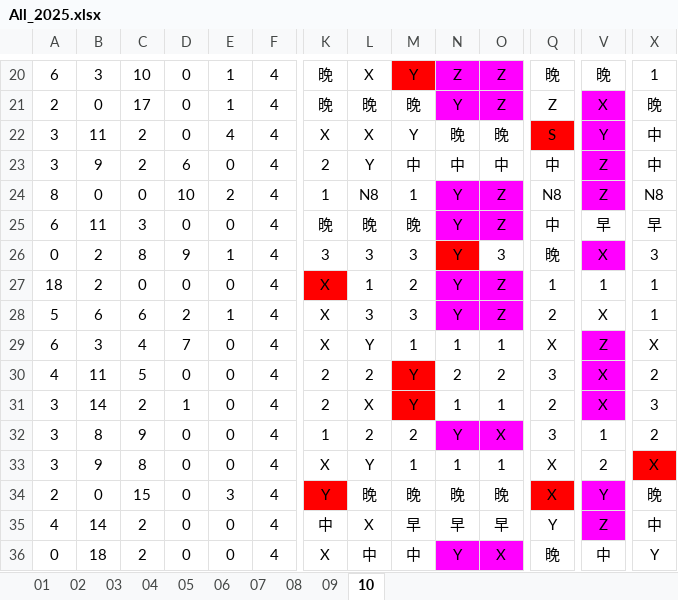
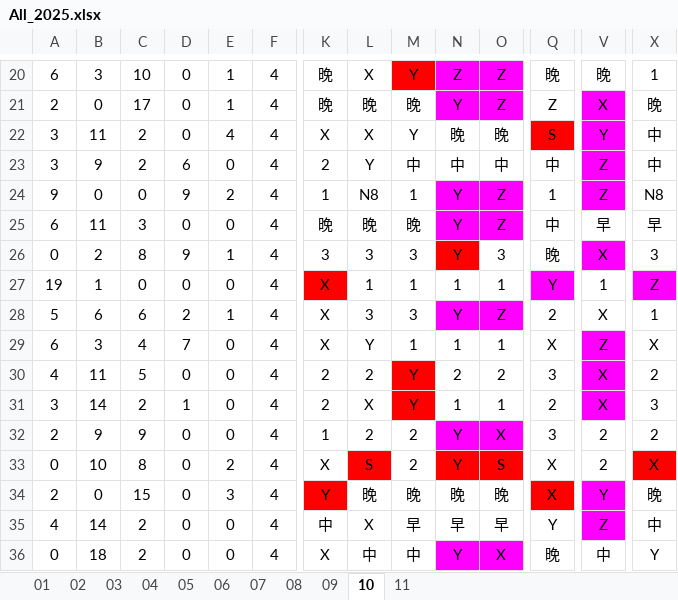
Before and after one commit to JasonHsuFet/Working_Shift, an Excel workbook: All_2025.xlsx, sheet 10, drawn as a sheet; only a part is shown, gaps mark what is left out; values as stored, in another font and other column widths than the file's, no borders; conditional formats not drawn; the diff covers the shown part only; the diff names each change by its address in the sheet, - before the commit and + after, or states it on an @@ line.

```diff
--- a/All_2025.xlsx (sheet 10)
+++ b/All_2025.xlsx (sheet 10)
+sheet tab: 11
-A24: 8
+A24: 9
-D24: 10
+D24: 9
-Q24: N8
+Q24: 1
-A27: 18
+A27: 19
-B27: 2
+B27: 1
-M27: 2
+M27: 1
-N27: Y
+N27: 1
-N27:O27 fill: #FF00FF
+N27:O27 fill: none
-O27: Z
+O27: 1
-Q27: 1
+Q27: Y
-Q27 fill: none
+Q27 fill: #FF00FF
-X27: 1
+X27: Z
-X27 fill: none
+X27 fill: #FF00FF
-A32: 3
+A32: 2
-B32: 8
+B32: 9
-V32: 1
+V32: 2
-A33: 3
+A33: 0
-B33: 9
+B33: 10
-E33: 0
+E33: 2
-L33: Y
+L33: S
-L33 fill: none
+L33 fill: #FF0000
-M33: 1
+M33: 2
-N33: 1
+N33: Y
-N33:O33 fill: none
+N33:O33 fill: #FF0000
-O33: 1
+O33: S
```
Also changed, not shown: 56 edited cells and cell formats elsewhere in this sheet.
